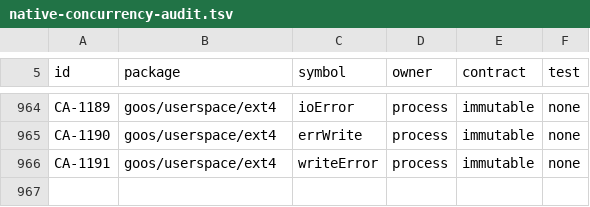
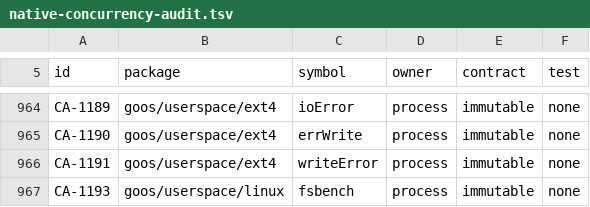
Before and after one commit to bar0metr/goos, a TSV file: docs/development/native-concurrency-audit.tsv, drawn as a sheet; only a part is shown, gaps mark what is left out.

```diff
--- a/docs/development/native-concurrency-audit.tsv
+++ b/docs/development/native-concurrency-audit.tsv
@@ -966 +966,2 @@ CA-1190	goos/userspace/ext4	errWrite	process	immutable	none
 CA-1191	goos/userspace/ext4	writeError	process	immutable	none
+CA-1193	goos/userspace/linux	fsbench	process	immutable	none
```
Also changed, not shown: 2 other files.
